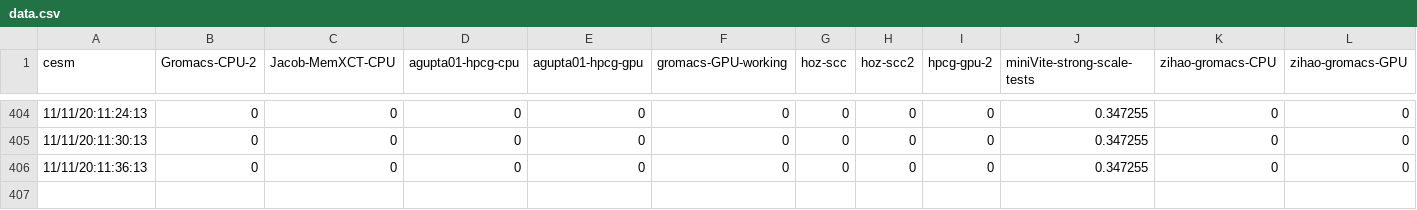
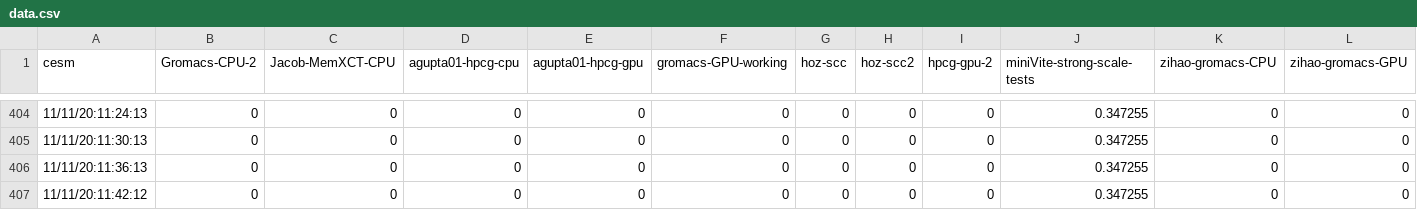
Before and after one commit to SCC20-SDSC/sdsc_monitor, a CSV file: data.csv, drawn as a sheet; only a part is shown, gaps mark what is left out; rows hold the shown columns only; the diff names each change by its address in the sheet, - before the commit and + after, or states it on an @@ line.

Commit message:
update graph

```diff
--- a/data.csv
+++ b/data.csv
+row 407: 11/11/20:11:42:12 | 0 | 0 | 0 | 0 | 0 | 0 | 0 | 0 | 0.347255 | 0 | 0
```
